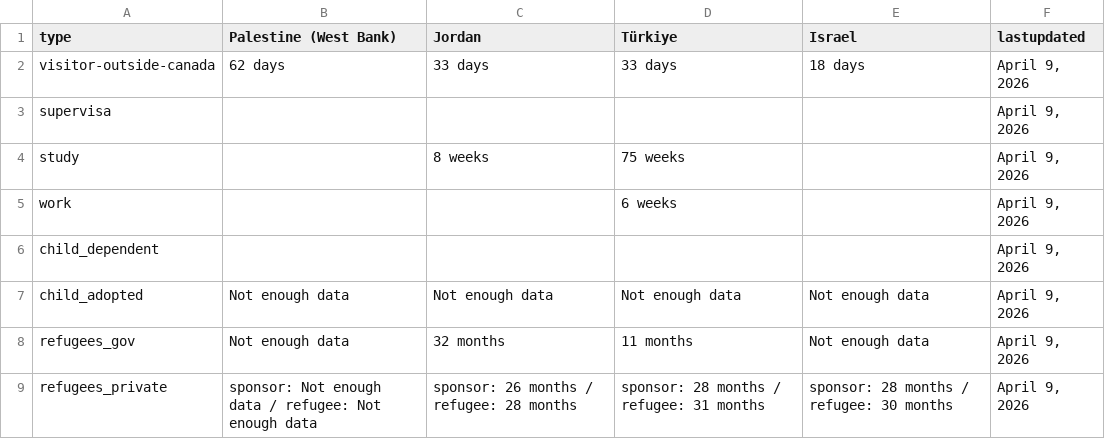
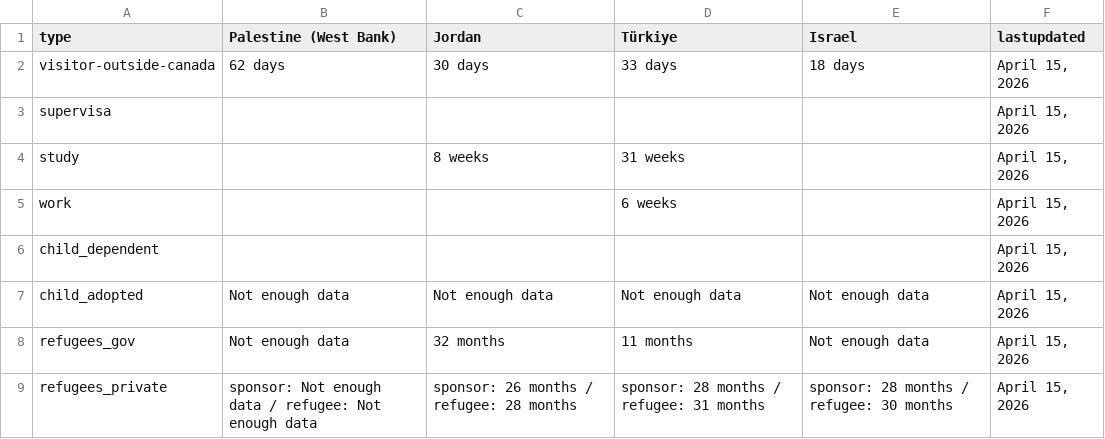
Before and after one commit to tinng81/cic-processing-times, a CSV file: formatted-selected-countries-data-ptime-en.csv, drawn as a sheet.

Commit message:
Flat: latest data (2026-04-16T00:35:15.265Z) {   "date": "2026-04-16T00:35:15.265Z",   "files": [     {       "name": "data-ptime-en.csv",       "deltaBytes": -20,       "source": "https://www.canada.ca/content/dam/ircc/documents/json/data-ptime-en.json"     },     {       "name": "data-ptime-en.json",       "deltaBytes": -23,       "source": "https://www.canada.ca/content/dam/ircc/documents/json/data-ptime-en.json"     },     {       "name": "formatted-data-ptime-en.csv",       "deltaBytes": 8,       "source": "https://www.canada.ca/content/dam/ircc/documents/json/data-ptime-en.json"     },     {       "name": "formatted-selected-countries-data-ptime-en.csv",       "deltaBytes": 8,       "source": "https://www.canada.ca/content/dam/ircc/documents/json/data-ptime-en.json"     },     {       "name": "data-ptime-non-country-en.csv",       "deltaBytes": 2,       "source": "https://www.canada.ca/content/dam/ircc/documents/json/data-ptime-non-country-en.json"     },     {       "name": "data-ptime-non-country-en.json",       "deltaBytes": 1,       "source": "https://www.canada.ca/content/dam/ircc/documents/json/data-ptime-non-country-en.json"     }   ] }

```diff
--- a/formatted-selected-countries-data-ptime-en.csv
+++ b/formatted-selected-countries-data-ptime-en.csv
@@ -1,9 +1,9 @@
 type,Palestine (West Bank),Jordan,Türkiye,Israel,lastupdated
-visitor-outside-canada,62 days,33 days,33 days,18 days,"April 9, 2026"
-supervisa,,,,,"April 9, 2026"
-study,,8 weeks,75 weeks,,"April 9, 2026"
-work,,,6 weeks,,"April 9, 2026"
-child_dependent,,,,,"April 9, 2026"
-child_adopted,Not enough data,Not enough data,Not enough data,Not enough data,"April 9, 2026"
-refugees_gov,Not enough data,32 months,11 months,Not enough data,"April 9, 2026"
-refugees_private,sponsor: Not enough data / refugee: Not enough data,sponsor: 26 months / refugee: 28 months,sponsor: 28 months / refugee: 31 months,sponsor: 28 months / refugee: 30 months,"April 9, 2026"
+visitor-outside-canada,62 days,30 days,33 days,18 days,"April 15, 2026"
+supervisa,,,,,"April 15, 2026"
+study,,8 weeks,31 weeks,,"April 15, 2026"
+work,,,6 weeks,,"April 15, 2026"
+child_dependent,,,,,"April 15, 2026"
+child_adopted,Not enough data,Not enough data,Not enough data,Not enough data,"April 15, 2026"
+refugees_gov,Not enough data,32 months,11 months,Not enough data,"April 15, 2026"
+refugees_private,sponsor: Not enough data / refugee: Not enough data,sponsor: 26 months / refugee: 28 months,sponsor: 28 months / refugee: 31 months,sponsor: 28 months / refugee: 30 months,"April 15, 2026"
```
Also changed, not shown: data-ptime-en.csv, data-ptime-non-country-en.csv, 3 other files.
